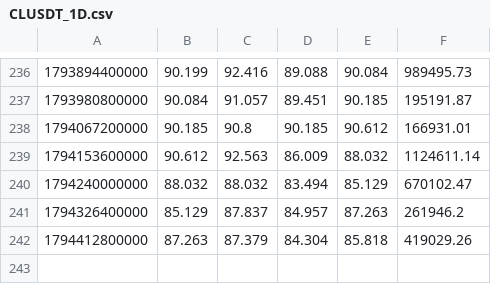
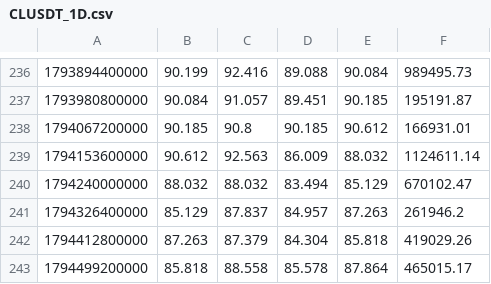
Before and after one commit to itsurslife/bitget-radar, a CSV file: CLUSDT_1D.csv, drawn as a sheet; only a part is shown, gaps mark what is left out.

```diff
--- a/CLUSDT_1D.csv
+++ b/CLUSDT_1D.csv
@@ -242 +242,2 @@
 1794412800000,87.263,87.379,84.304,85.818,419029.26
+1794499200000,85.818,88.558,85.578,87.864,465015.17
```
Also changed, not shown: AMDUSDT_1D.csv, GOOGLUSDT_1D.csv, 36 other files.
